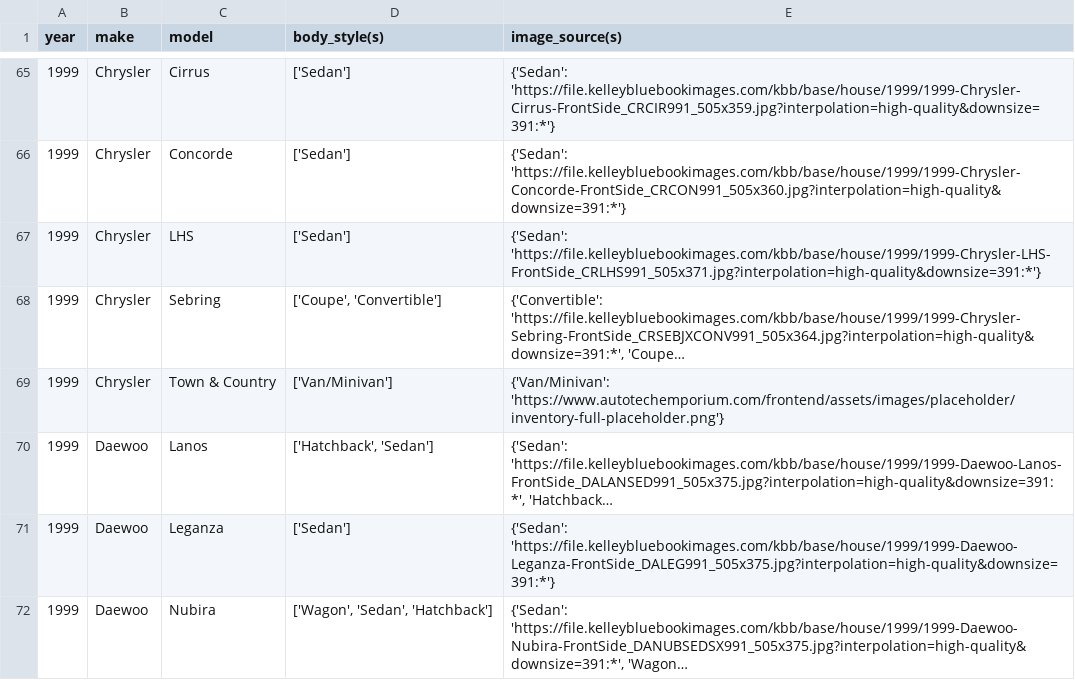
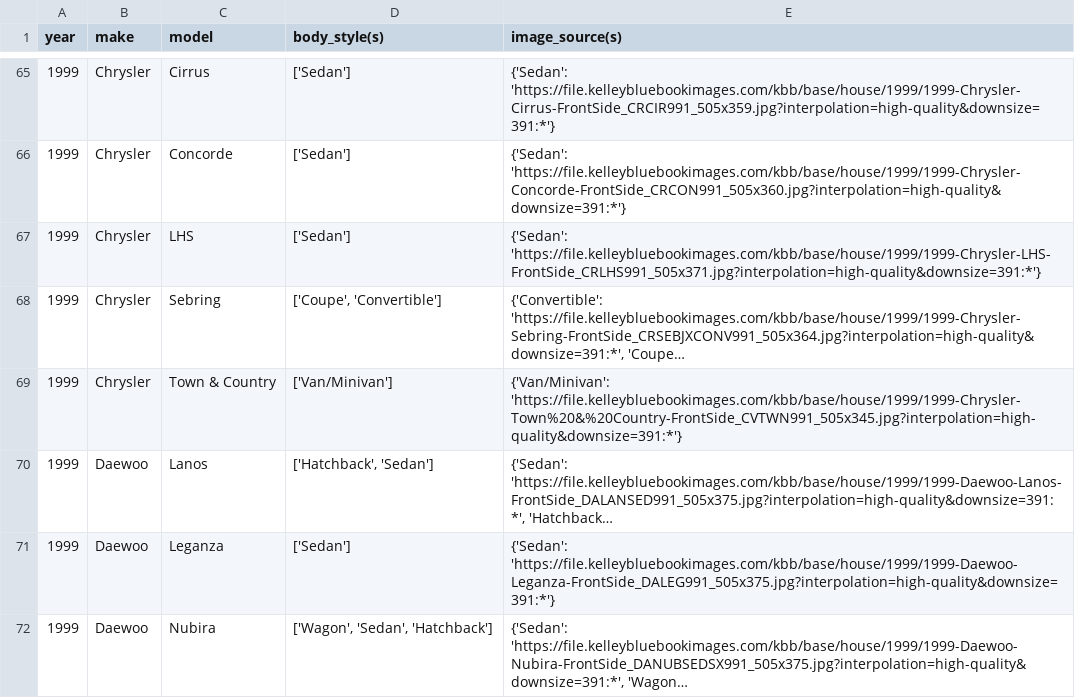
Before and after one commit to zshafiqu/vehicleinfo.org, a CSV file: scrapingservices/KBB_data/1999.csv, drawn as a sheet; only a part is shown, gaps mark what is left out; long unchanged cells end in …; the diff names each change by its address in the sheet, - before the commit and + after, or states it on an @@ line.

```diff
--- a/scrapingservices/KBB_data/1999.csv
+++ b/scrapingservices/KBB_data/1999.csv
-E69 (image_source(s)): {'Van/Minivan': 'https://www.autotechemporium.com/frontend/assets/images/placeholder/inventory-full-placeholder.png'}
+E69 (image_source(s)): {'Van/Minivan': 'https://file.kelleybluebookimages.com/kbb/base/house/1999/1999-Chrysler-Town%20&%20Country-FrontSide_CVTWN991_505x345.jpg?interpolation=high-quality&downsize=391:*'}
```
Also changed, not shown: scrapingservices/KBB_data/2001.csv, scrapingservices/KBB_data/2002.csv, 7 other files.
